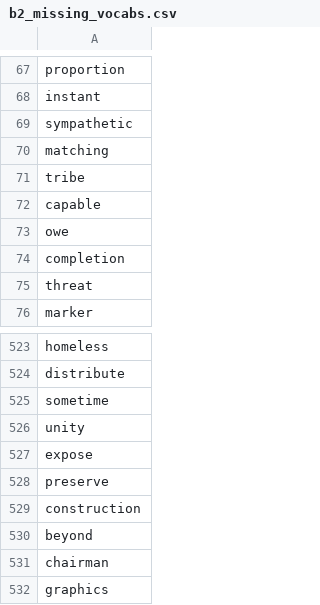
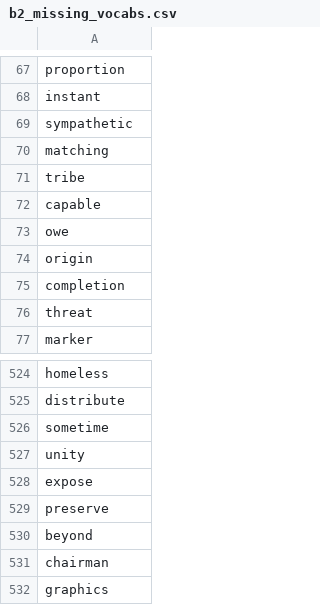
Before and after one commit to mohsenShakiba/Learnup-Data, a CSV file: lessons/b2_missing_vocabs.csv, drawn as a sheet; only a part is shown, gaps mark what is left out.

```diff
--- a/lessons/b2_missing_vocabs.csv
+++ b/lessons/b2_missing_vocabs.csv
@@ -73,2 +73,3 @@ capable
 owe
+origin
 completion
@@ -528,3 +529,2 @@ expose
 preserve
-construction
 beyond
```
Also changed, not shown: lessons/b2_used_vocabs.csv, 10 other files.
